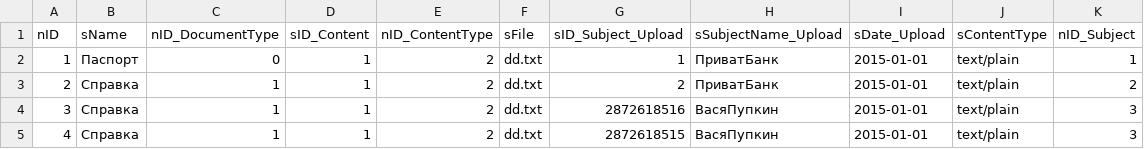
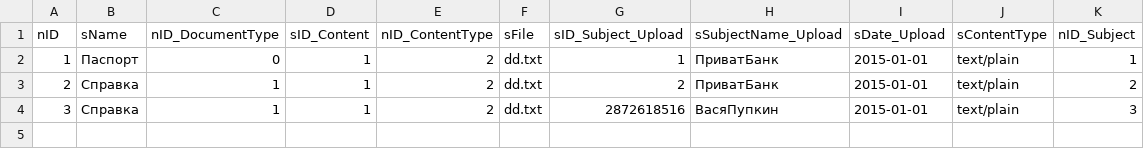
Before and after one commit to e-government-ua/_Kiev, a CSV file: wf-central/src/main/resources/data/Document.csv, drawn as a sheet; the diff names each change by its address in the sheet, - before the commit and + after, or states it on an @@ line.

Commit message:
3;Справка;1;1;2;dd.txt;2872618515;ВасяПупкин;2015-01-01;text/plain;3 +

```diff
--- a/wf-central/src/main/resources/data/Document.csv
+++ b/wf-central/src/main/resources/data/Document.csv
-row 5: 4 | Справка | 1 | 1 | 2 | dd.txt | 2872618515 | ВасяПупкин | 2015-01-01 | text/plain | 3
```
